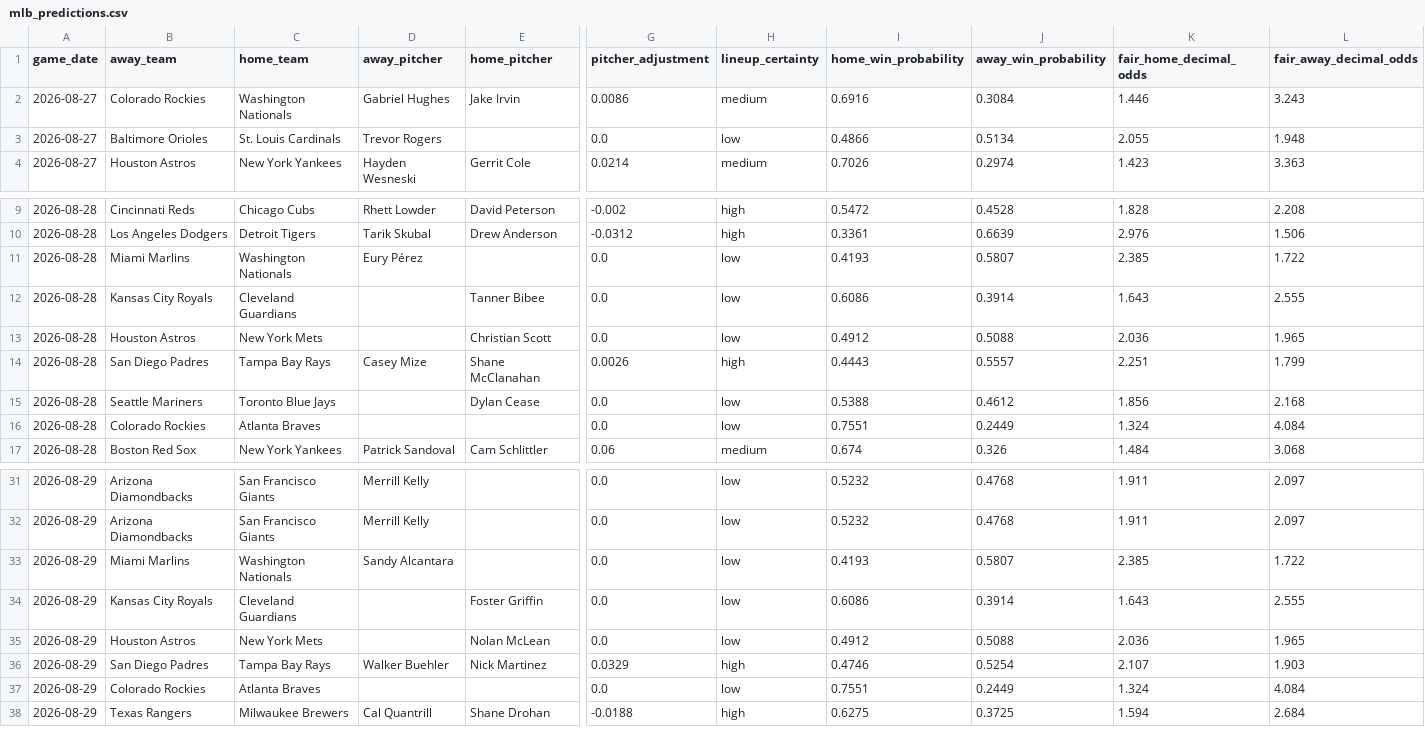
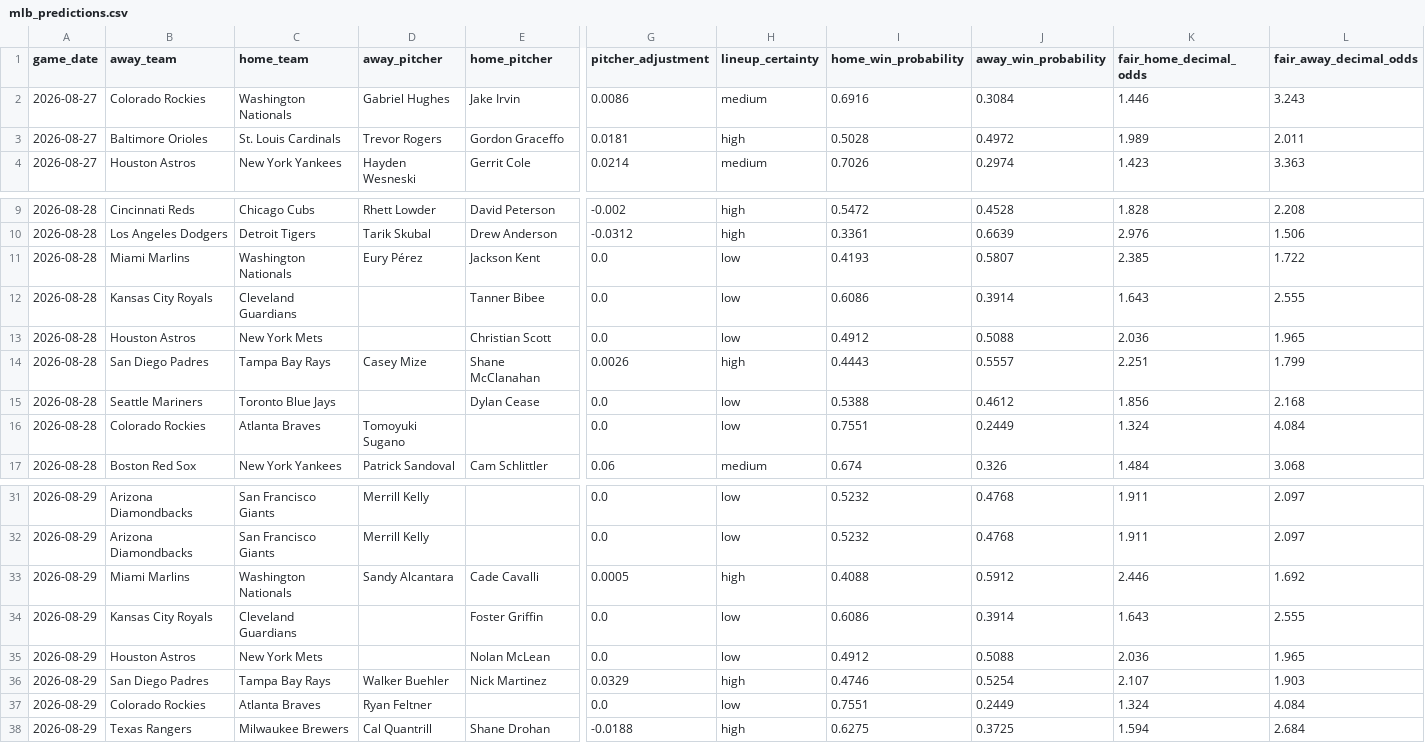
Before and after one commit to minasyan222-glitch/requirements.txt, a CSV file: predictions/mlb_predictions.csv, drawn as a sheet; only a part is shown, gaps mark what is left out; the diff names each change by its address in the sheet, - before the commit and + after, or states it on an @@ line.

```diff
--- a/predictions/mlb_predictions.csv
+++ b/predictions/mlb_predictions.csv
-E3 (home_pitcher): (empty)
+E3 (home_pitcher): Gordon Graceffo
-G3 (pitcher_adjustment): 0.0
+G3 (pitcher_adjustment): 0.0181
-H3 (lineup_certainty): low
+H3 (lineup_certainty): high
-I3 (home_win_probability): 0.4866
+I3 (home_win_probability): 0.5028
-J3 (away_win_probability): 0.5134
+J3 (away_win_probability): 0.4972
-K3 (fair_home_decimal_odds): 2.055
+K3 (fair_home_decimal_odds): 1.989
-L3 (fair_away_decimal_odds): 1.948
+L3 (fair_away_decimal_odds): 2.011
-E11 (home_pitcher): (empty)
+E11 (home_pitcher): Jackson Kent
-D16 (away_pitcher): (empty)
+D16 (away_pitcher): Tomoyuki Sugano
-E33 (home_pitcher): (empty)
+E33 (home_pitcher): Cade Cavalli
-G33 (pitcher_adjustment): 0.0
+G33 (pitcher_adjustment): 0.0005
-H33 (lineup_certainty): low
+H33 (lineup_certainty): high
-I33 (home_win_probability): 0.4193
+I33 (home_win_probability): 0.4088
-J33 (away_win_probability): 0.5807
+J33 (away_win_probability): 0.5912
-K33 (fair_home_decimal_odds): 2.385
+K33 (fair_home_decimal_odds): 2.446
-L33 (fair_away_decimal_odds): 1.722
+L33 (fair_away_decimal_odds): 1.692
-D37 (away_pitcher): (empty)
+D37 (away_pitcher): Ryan Feltner
```
Also changed, not shown: data/raw/mlb/mlb_upcoming_schedule.csv, 2 other files.
